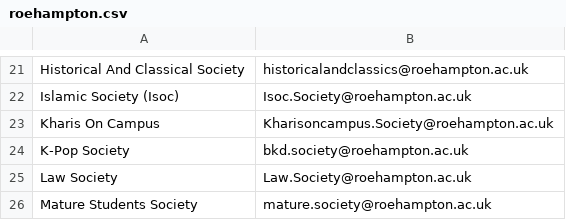
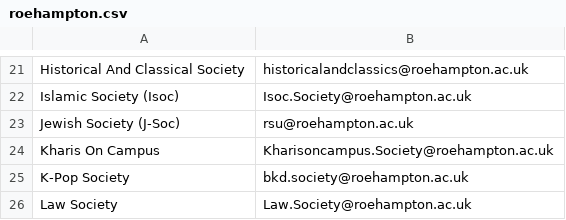
Before and after one commit to kcsoc/society-email-scrape, a CSV file: docs/output/roehampton.csv, drawn as a sheet; only a part is shown, gaps mark what is left out; the shorter side is filled out with more unchanged rows; the diff names each change by its address in the sheet, - before the commit and + after, or states it on an @@ line.

```diff
--- a/docs/output/roehampton.csv
+++ b/docs/output/roehampton.csv
+row 23: Jewish Society (J-Soc) | rsu@roehampton.ac.uk
```
Also changed, not shown: docs/output/cardiff.csv, docs/output/londonmet.csv, 1 other file.
